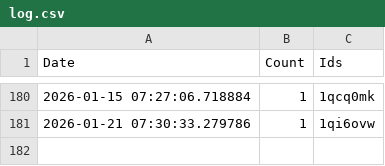
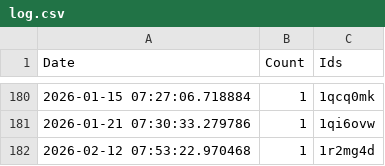
Before and after one commit to brianrocknj/race-reports, a CSV file: log.csv, drawn as a sheet; only a part is shown, gaps mark what is left out.

```diff
--- a/log.csv
+++ b/log.csv
@@ -181 +181,2 @@ Date,Count,Ids
 2026-01-21 07:30:33.279786,1,1qi6ovw
+2026-02-12 07:53:22.970468,1,1r2mg4d
```
